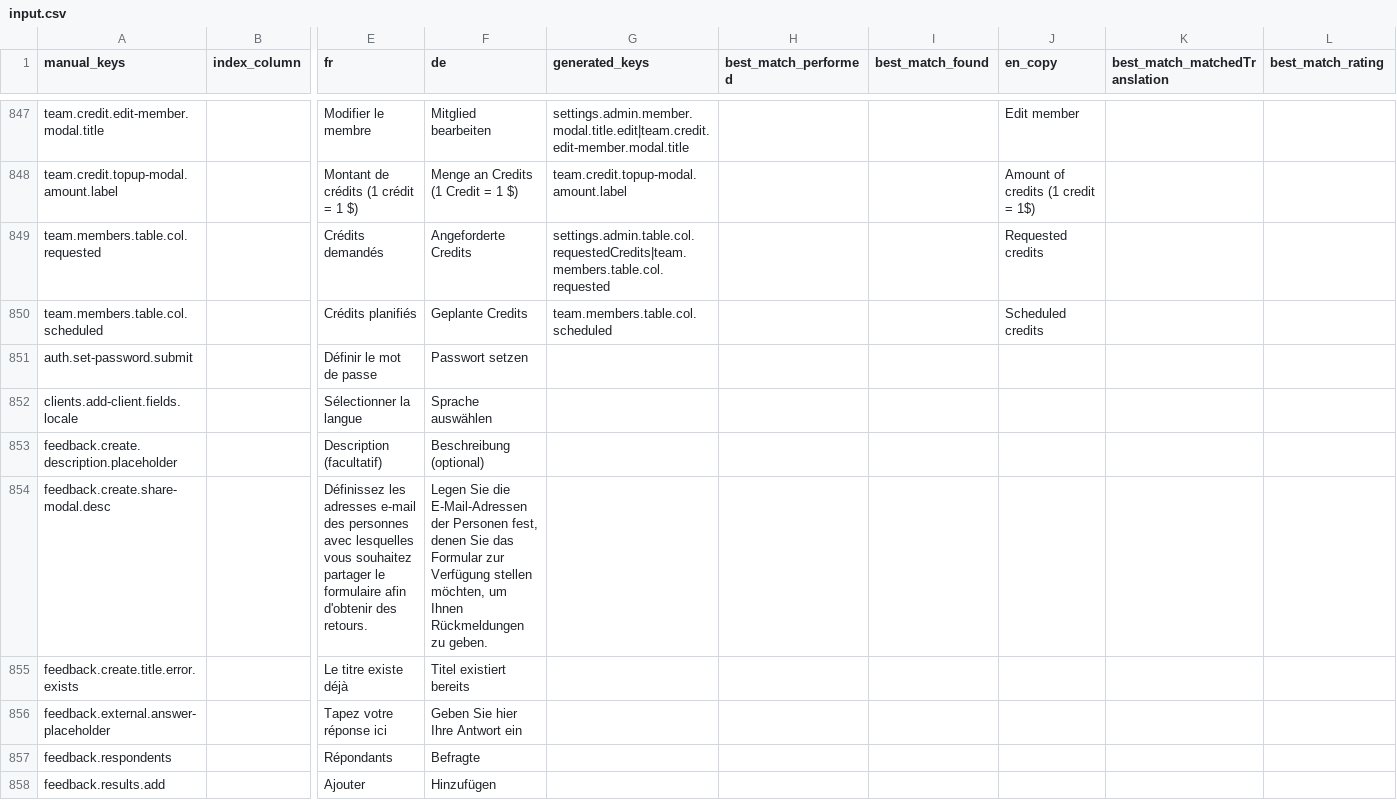
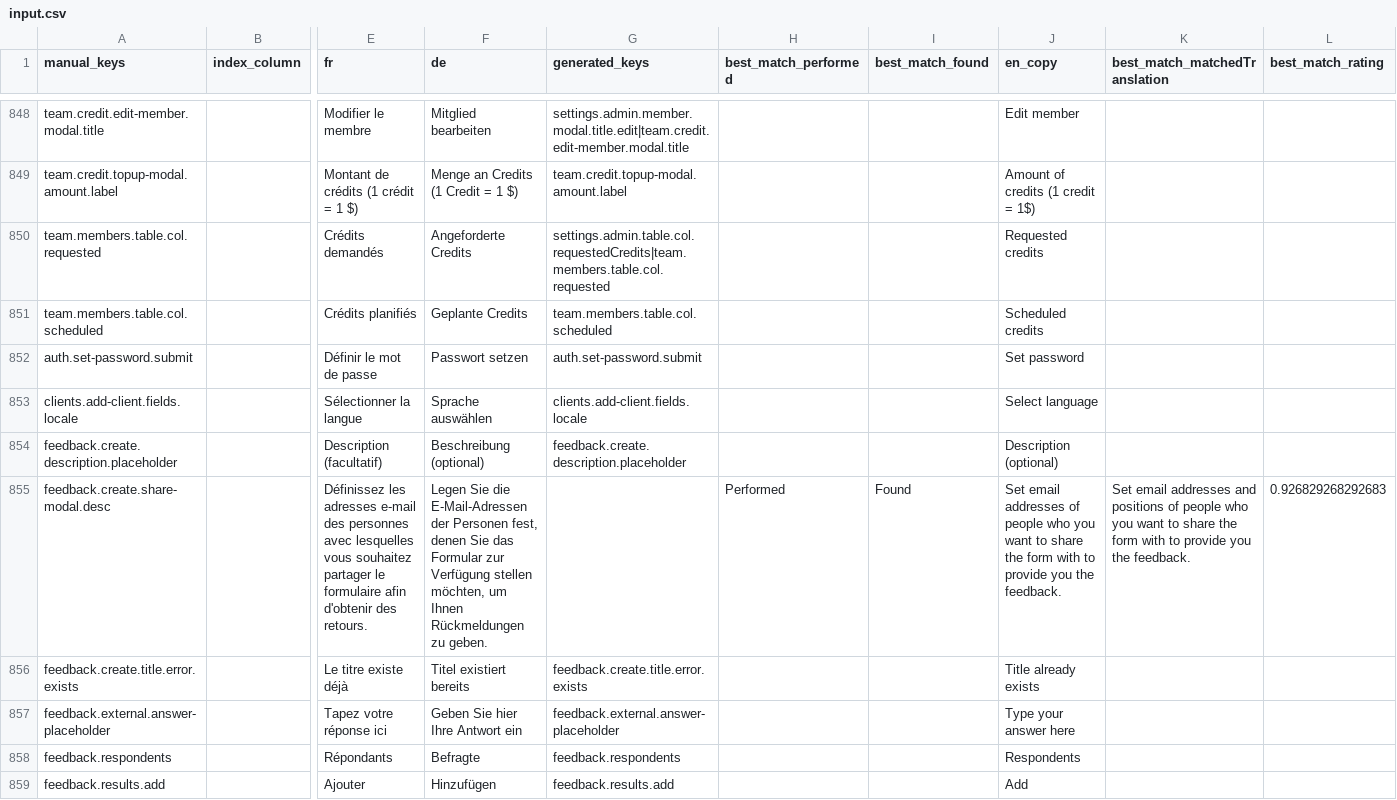
Before and after one commit to top-leader-cz/top-leader-fe, a CSV file: scripts/input.csv, drawn as a sheet; only a part is shown, gaps mark what is left out; removed rows and columns are numbered as before the commit, all else as after; rows hold the shown columns only; the diff covers the shown part only; the diff names each change by its address in the sheet, - before the commit and + after, or states it on an @@ line.

```diff
--- a/scripts/input.csv
+++ b/scripts/input.csv
-G852 (generated_keys): (empty)
+G852 (generated_keys): auth.set-password.submit
-J852 (en_copy): (empty)
+J852 (en_copy): Set password
-G853 (generated_keys): (empty)
+G853 (generated_keys): clients.add-client.fields.locale
-J853 (en_copy): (empty)
+J853 (en_copy): Select language
-G854 (generated_keys): (empty)
+G854 (generated_keys): feedback.create.description.placeholder
-J854 (en_copy): (empty)
+J854 (en_copy): Description (optional)
-row 854: feedback.create.share-modal.desc |  | Définissez les adresses e-mail des personnes avec lesquelles vous souhaitez partager le formulaire afin d'obtenir des retours. | Legen Sie die E-Mail-Adressen der Personen fest, denen Sie das Formular zur Verfügung stellen möchten, um Ihnen Rückmeldungen zu geben.
+row 855: feedback.create.share-modal.desc |  | Définissez les adresses e-mail des personnes avec lesquelles vous souhaitez partager le formulaire afin d'obtenir des retours. | Legen Sie die E-Mail-Adressen der Personen fest, denen Sie das Formular zur Verfügung stellen möchten, um Ihnen Rückmeldungen zu geben. |  | Performed | Found | Set email addresses of people who you want to share the form with to provide you the feedback. | Set email addresses and positions of people who you want to share the form with to provide you the feedback. | 0.926829268292683
-G856 (generated_keys): (empty)
+G856 (generated_keys): feedback.create.title.error.exists
-J856 (en_copy): (empty)
+J856 (en_copy): Title already exists
-G857 (generated_keys): (empty)
+G857 (generated_keys): feedback.external.answer-placeholder
-J857 (en_copy): (empty)
+J857 (en_copy): Type your answer here
-G858 (generated_keys): (empty)
+G858 (generated_keys): feedback.respondents
-J858 (en_copy): (empty)
+J858 (en_copy): Respondents
-G859 (generated_keys): (empty)
+G859 (generated_keys): feedback.results.add
-J859 (en_copy): (empty)
+J859 (en_copy): Add
```
Also changed, not shown: 2 added rows, 1 removed row and 51 edited cells elsewhere in this file, scripts/output/results.csv, 7 other files.
